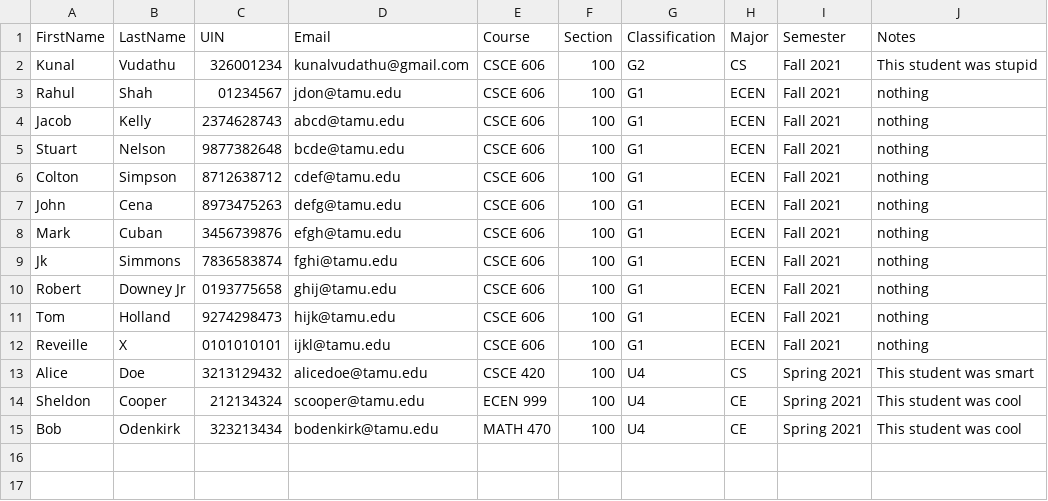
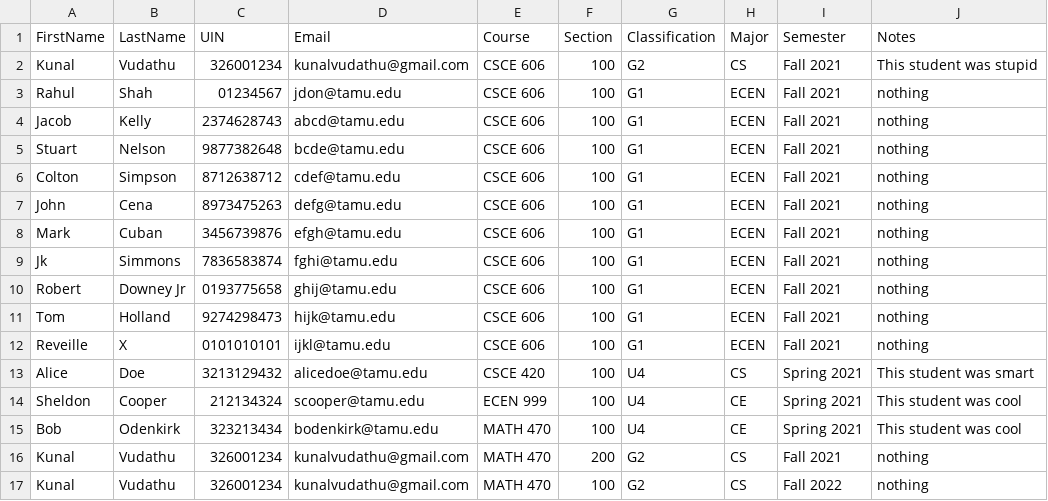
Before and after one commit to Lightfoot-Heavy-Machinery/shockwave_kickers, a CSV file: app/resources/test_data.csv, drawn as a sheet.

```diff
--- a/app/resources/test_data.csv
+++ b/app/resources/test_data.csv
@@ -15 +15,3 @@ Sheldon, Cooper, 212134324, scooper@tamu.edu, ECEN 999, 100, U4, CE, Spring 2021
 Bob, Odenkirk, 323213434, bodenkirk@tamu.edu, MATH 470, 100, U4, CE, Spring 2021, This student was cool
+Kunal, Vudathu, 326001234, kunalvudathu@gmail.com, MATH 470, 200, G2, CS, Fall 2021, nothing
+Kunal, Vudathu, 326001234, kunalvudathu@gmail.com, MATH 470, 100, G2, CS, Fall 2022, nothing
```
Also changed, not shown: 5 other files.
